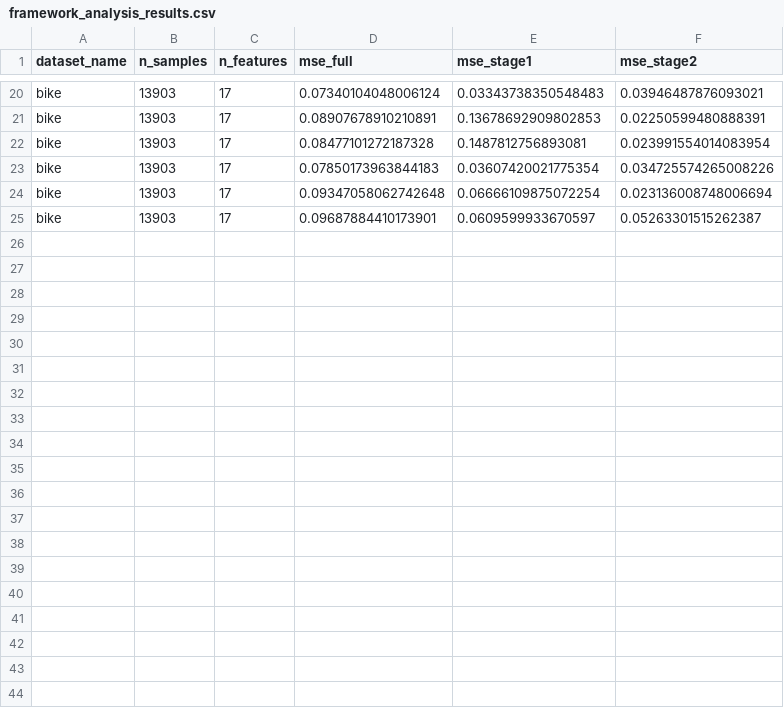
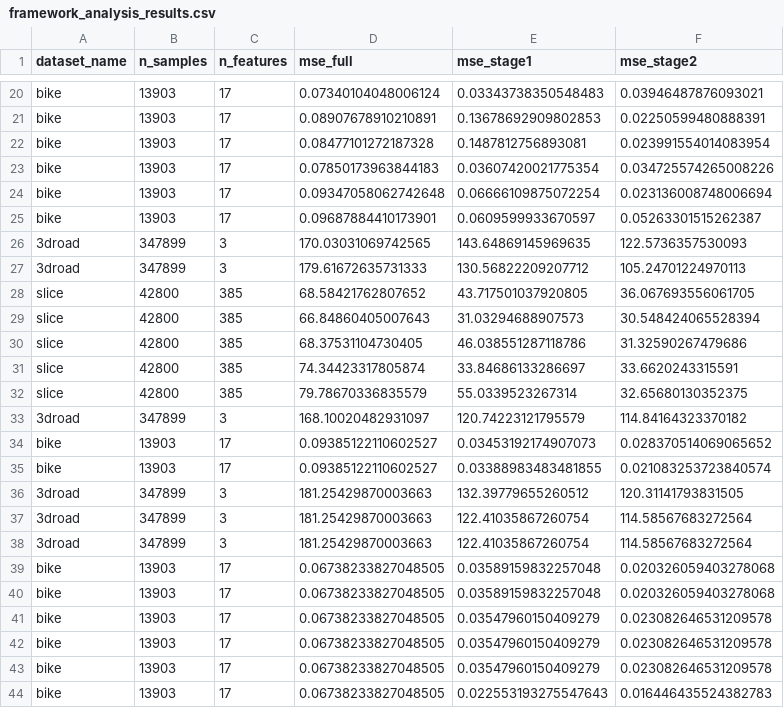
Before and after one commit to aminerekik0/Bachelor-Thesis, a CSV file: experiments/framework_eval/framework_analysis_results.csv, drawn as a sheet; only a part is shown, gaps mark what is left out; the diff covers the shown part only.

```diff
--- a/experiments/framework_eval/framework_analysis_results.csv
+++ b/experiments/framework_eval/framework_analysis_results.csv
@@ -25 +25,20 @@ bike,13903,17,0.09347058062742648,0.06666109875072254,0.023136008748006694
 bike,13903,17,0.09687884410173901,0.0609599933670597,0.05263301515262387
+3droad,347899,3,170.03031069742565,143.64869145969635,122.5736357530093
+3droad,347899,3,179.61672635731333,130.56822209207712,105.24701224970113
+slice,42800,385,68.58421762807652,43.717501037920805,36.067693556061705
+slice,42800,385,66.84860405007643,31.03294688907573,30.548424065528394
+slice,42800,385,68.37531104730405,46.038551287118786,31.32590267479686
+slice,42800,385,74.34423317805874,33.84686133286697,33.6620243315591
+slice,42800,385,79.78670336835579,55.0339523267314,32.65680130352375
+3droad,347899,3,168.10020482931097,120.74223121795579,114.84164323370182
+bike,13903,17,0.09385122110602527,0.03453192174907073,0.028370514069065652
+bike,13903,17,0.09385122110602527,0.03388983483481855,0.021083253723840574
+3droad,347899,3,181.25429870003663,132.39779655260512,120.31141793831505
+3droad,347899,3,181.25429870003663,122.41035867260754,114.58567683272564
+3droad,347899,3,181.25429870003663,122.41035867260754,114.58567683272564
+bike,13903,17,0.06738233827048505,0.03589159832257048,0.020326059403278068
+bike,13903,17,0.06738233827048505,0.03589159832257048,0.020326059403278068
+bike,13903,17,0.06738233827048505,0.03547960150409279,0.023082646531209578
+bike,13903,17,0.06738233827048505,0.03547960150409279,0.023082646531209578
+bike,13903,17,0.06738233827048505,0.03547960150409279,0.023082646531209578
+bike,13903,17,0.06738233827048505,0.022553193275547643,0.016446435524382783
```
Also changed, not shown: 11 added rows elsewhere in this file, 4 other files.
